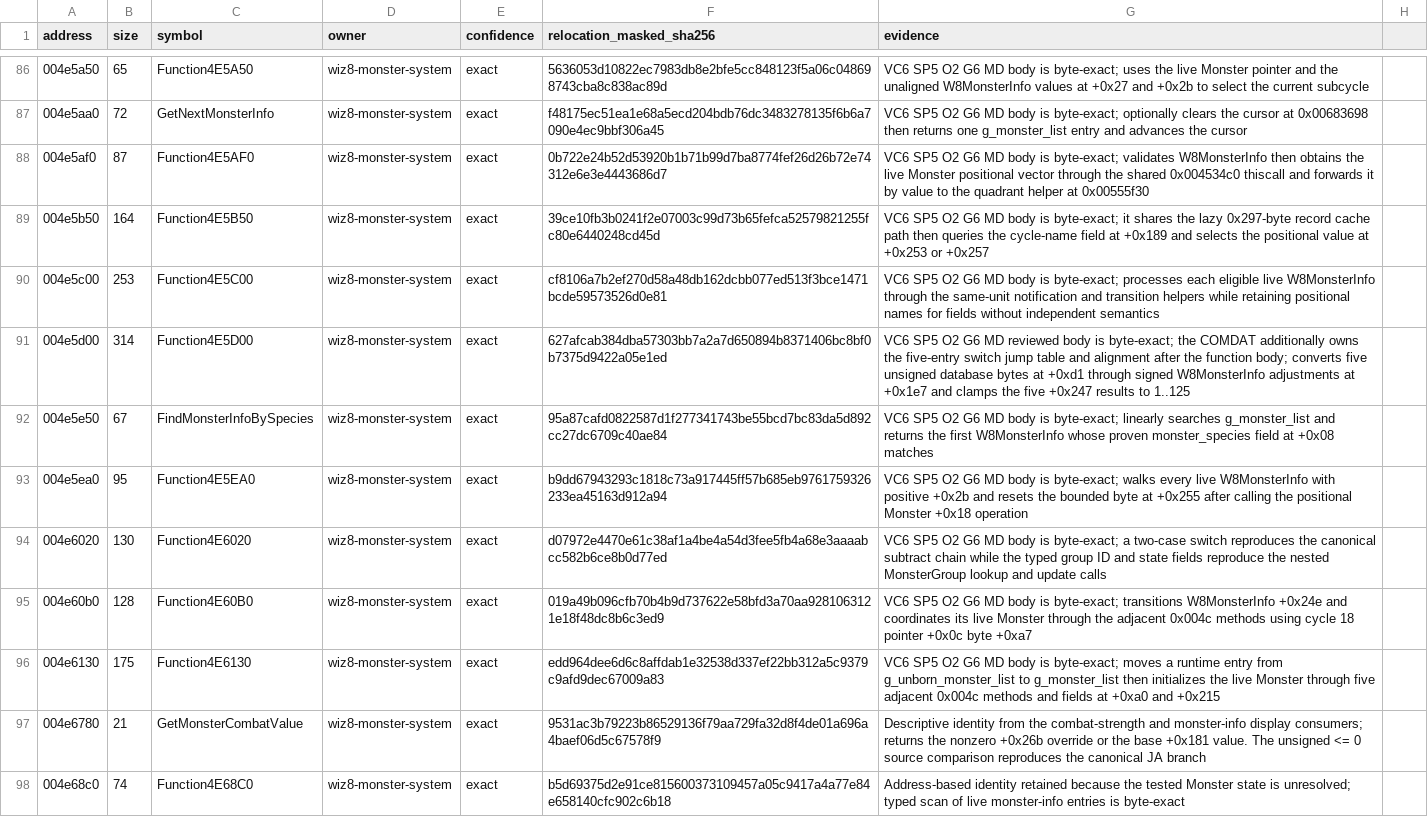
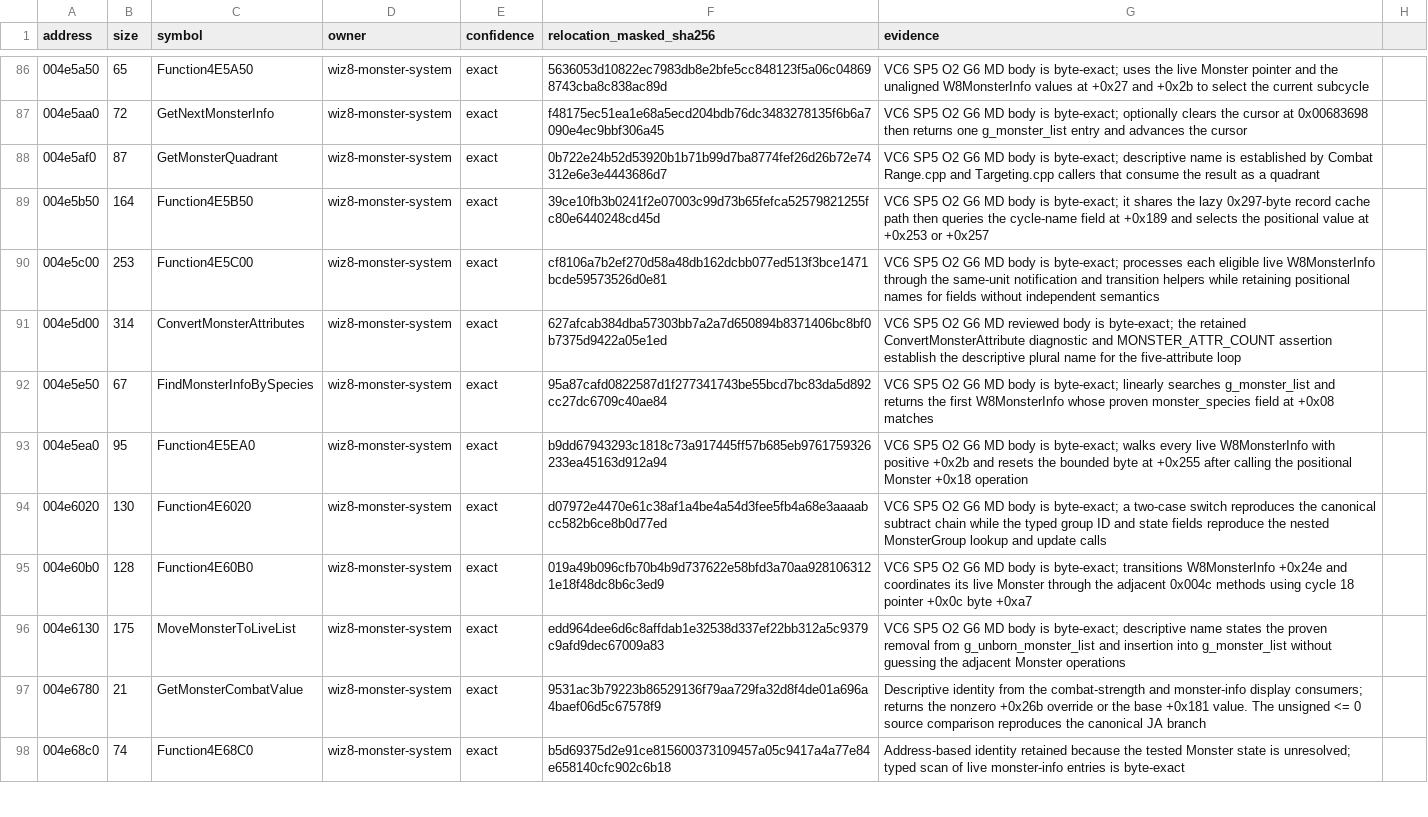
Before and after one commit to agluszak/wizardry-8-decomp, a CSV file: config/reccmp/wiz8-gameplay-boundaries.csv, drawn as a sheet; only a part is shown, gaps mark what is left out; the diff names each change by its address in the sheet, - before the commit and + after, or states it on an @@ line.

```diff
--- a/config/reccmp/wiz8-gameplay-boundaries.csv
+++ b/config/reccmp/wiz8-gameplay-boundaries.csv
-C88 (symbol): Function4E5AF0
+C88 (symbol): GetMonsterQuadrant
-G88 (evidence): …is byte-exact; validates W8MonsterInfo then obtains the live Monster positional vector through the shared 0x004534c0 thiscall and forwards it by value to the quadrant helper at 0x00555f30
+G88 (evidence): …is byte-exact; descriptive name is established by Combat Range.cpp and Targeting.cpp callers that consume the result as a quadrant
-C91 (symbol): Function4E5D00
+C91 (symbol): ConvertMonsterAttributes
-G91 (evidence): …byte-exact; the COMDAT additionally owns the five-entry switch jump table and alignment after the function body; converts five unsigned database bytes at +0xd1 through signed W8MonsterInfo adjustments at +0x1e7 and clamps the five +0x247 results to 1..125
+G91 (evidence): …byte-exact; the retained ConvertMonsterAttribute diagnostic and MONSTER_ATTR_COUNT assertion establish the descriptive plural name for the five-attribute loop
-C96 (symbol): Function4E6130
+C96 (symbol): MoveMonsterToLiveList
-G96 (evidence): …is byte-exact; moves a runtime entry from g_unborn_monster_list to g_monster_list then initializes the live Monster through five adjacent 0x004c methods and fields at +0xa0 and +0x215
+G96 (evidence): …is byte-exact; descriptive name states the proven removal from g_unborn_monster_list and insertion into g_monster_list without guessing the adjacent Monster operations
```
Also changed, not shown: evidence/reviewed/wiz8/function-evidence.csv, evidence/reviewed/wiz8/functions.csv, 3 other files.
